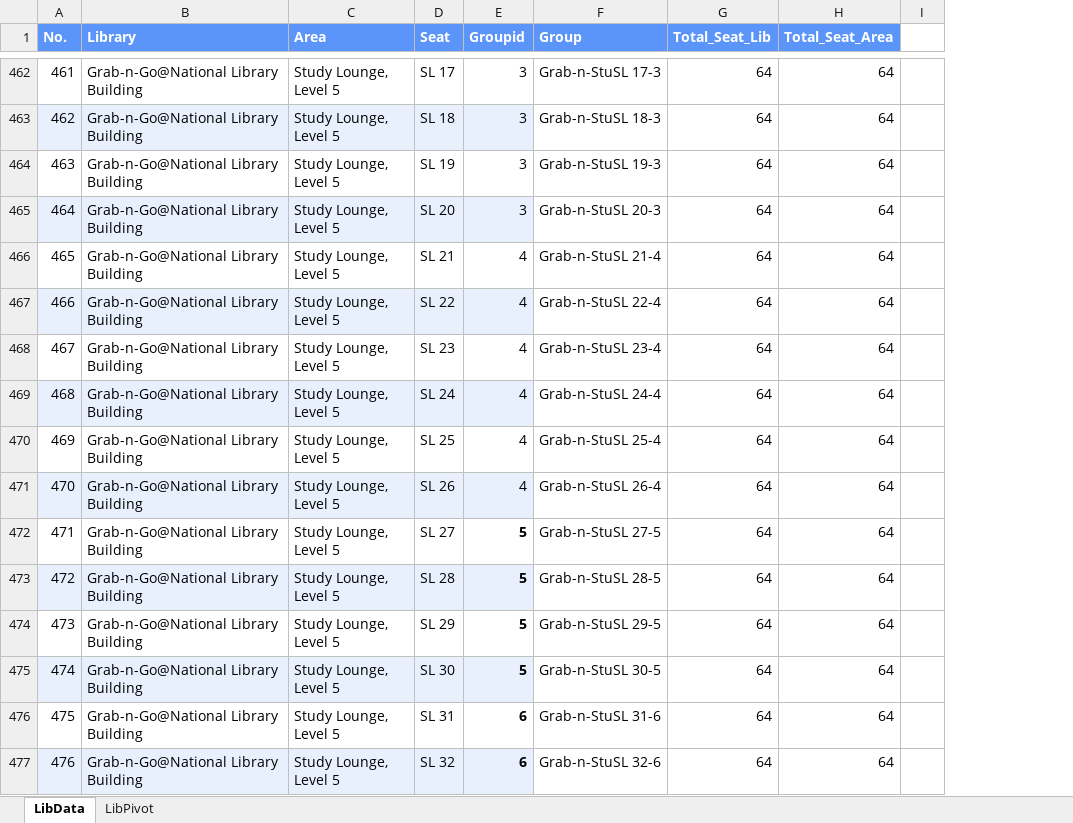
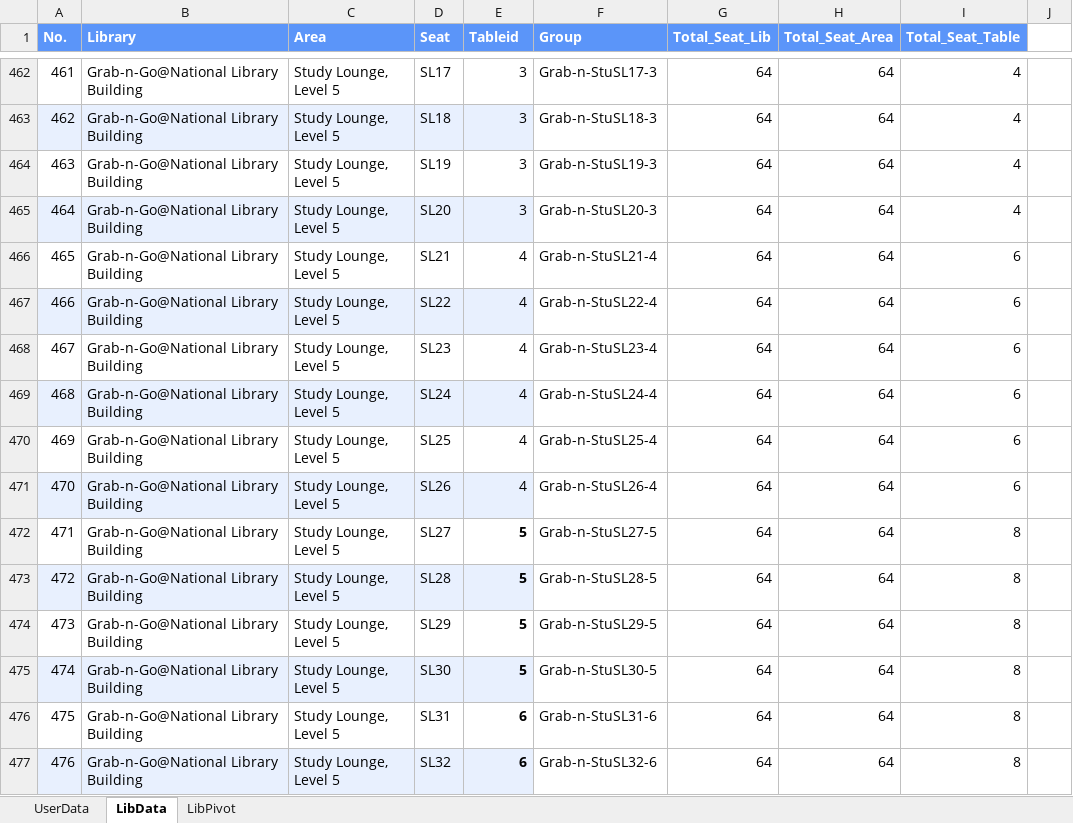
Before and after one commit to Hendyley/RPA_NLP_LIB_SEATBOOKING, an Excel workbook: Data/Newbie Data.xlsx, sheet LibData, drawn as a sheet; only a part is shown, gaps mark what is left out; values as stored, in another font and other column widths than the file's, no borders; table styles not drawn; the diff covers the shown part only; the diff names each change by its address in the sheet, - before the commit and + after, or states it on an @@ line.

```diff
--- a/Data/Newbie Data.xlsx (sheet LibData)
+++ b/Data/Newbie Data.xlsx (sheet LibData)
@@ sheet tab unhidden: UserData @@
+column I (Total_Seat_Table), rows 462-477: 4 | 4 | 4 | 4 | 6 | 6 | 6 | 6 | 6 | 6 | 8 | 8 | 8 | 8 | 8 | 8
-E1: Groupid
+E1: Tableid
-D462 (Seat): SL 17
+D462 (Seat): SL17
-F462 (Group): Grab-n-StuSL 17-3
+F462 (Group): Grab-n-StuSL17-3
-D463 (Seat): SL 18
+D463 (Seat): SL18
-F463 (Group): Grab-n-StuSL 18-3
+F463 (Group): Grab-n-StuSL18-3
-D464 (Seat): SL 19
+D464 (Seat): SL19
-F464 (Group): Grab-n-StuSL 19-3
+F464 (Group): Grab-n-StuSL19-3
-D465 (Seat): SL 20
+D465 (Seat): SL20
-F465 (Group): Grab-n-StuSL 20-3
+F465 (Group): Grab-n-StuSL20-3
-D466 (Seat): SL 21
+D466 (Seat): SL21
-F466 (Group): Grab-n-StuSL 21-4
+F466 (Group): Grab-n-StuSL21-4
-D467 (Seat): SL 22
+D467 (Seat): SL22
-F467 (Group): Grab-n-StuSL 22-4
+F467 (Group): Grab-n-StuSL22-4
-D468 (Seat): SL 23
+D468 (Seat): SL23
-F468 (Group): Grab-n-StuSL 23-4
+F468 (Group): Grab-n-StuSL23-4
-D469 (Seat): SL 24
+D469 (Seat): SL24
-F469 (Group): Grab-n-StuSL 24-4
+F469 (Group): Grab-n-StuSL24-4
-D470 (Seat): SL 25
+D470 (Seat): SL25
-F470 (Group): Grab-n-StuSL 25-4
+F470 (Group): Grab-n-StuSL25-4
-D471 (Seat): SL 26
+D471 (Seat): SL26
-F471 (Group): Grab-n-StuSL 26-4
+F471 (Group): Grab-n-StuSL26-4
-D472 (Seat): SL 27
+D472 (Seat): SL27
-F472 (Group): Grab-n-StuSL 27-5
+F472 (Group): Grab-n-StuSL27-5
-D473 (Seat): SL 28
+D473 (Seat): SL28
-F473 (Group): Grab-n-StuSL 28-5
+F473 (Group): Grab-n-StuSL28-5
-D474 (Seat): SL 29
+D474 (Seat): SL29
-F474 (Group): Grab-n-StuSL 29-5
+F474 (Group): Grab-n-StuSL29-5
-D475 (Seat): SL 30
+D475 (Seat): SL30
-F475 (Group): Grab-n-StuSL 30-5
+F475 (Group): Grab-n-StuSL30-5
-D476 (Seat): SL 31
+D476 (Seat): SL31
-F476 (Group): Grab-n-StuSL 31-6
+F476 (Group): Grab-n-StuSL31-6
-D477 (Seat): SL 32
+D477 (Seat): SL32
-F477 (Group): Grab-n-StuSL 32-6
+F477 (Group): Grab-n-StuSL32-6
```
Also changed, not shown: 96 edited cells elsewhere in this sheet, sheet LibPivot, 38 other files.
